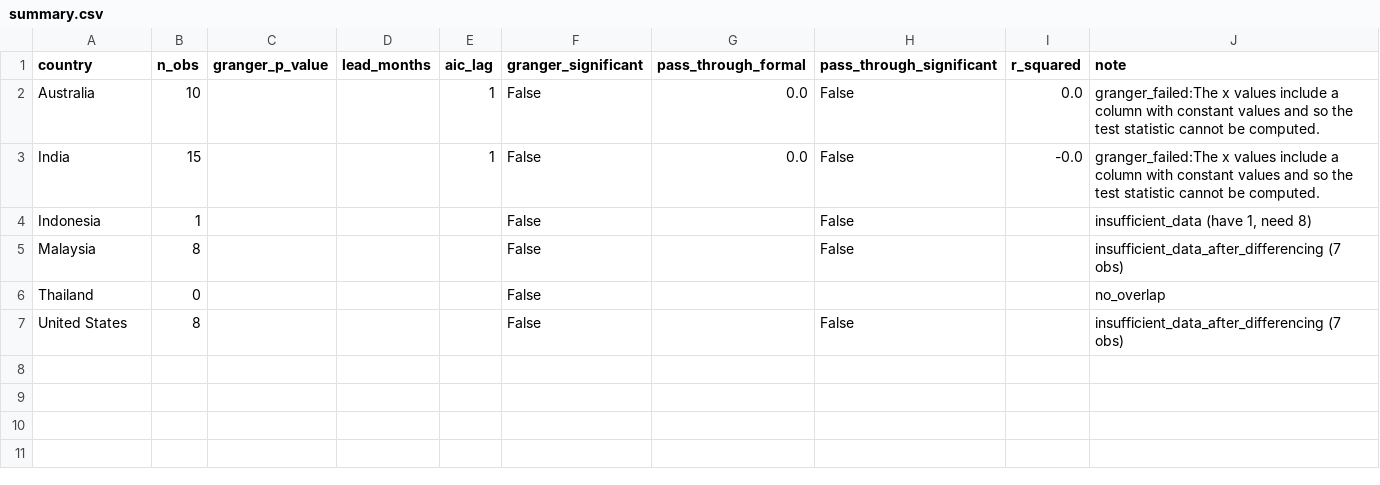
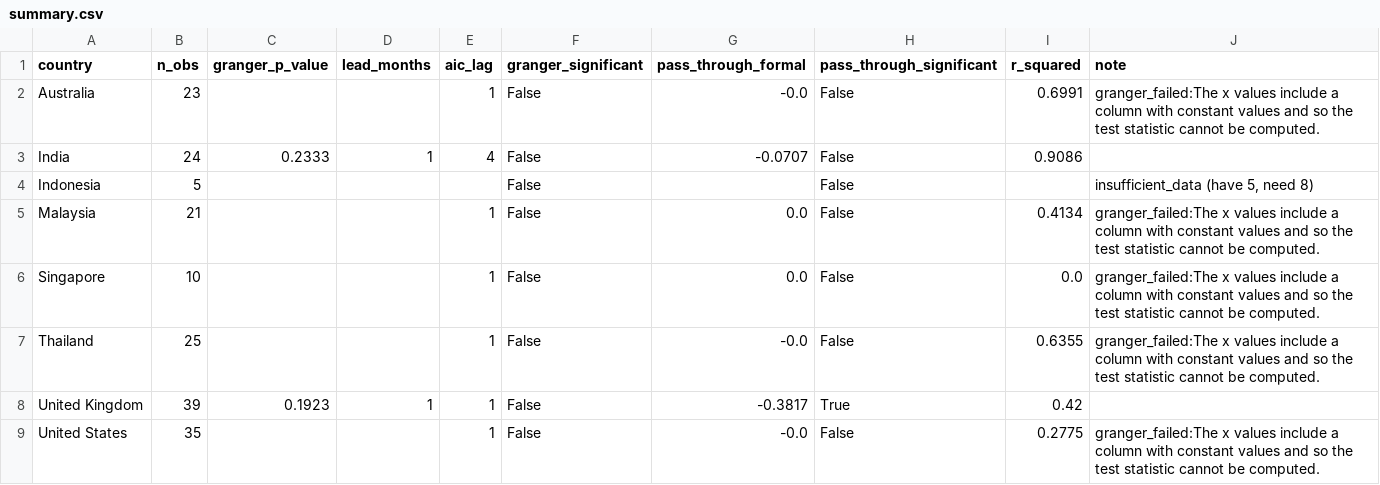
Before and after one commit to thefrogfacedfoot/Inflation-menu, a CSV file: analysis_results/summary.csv, drawn as a sheet.

Commit message:
Time-distributed Wayback rescrape + lower stable-basket threshold
historical_scraper.py distributed rescan added +1,403 rows across 7
countries (UK +256, AU +158, IN +166, US +261, TH +279, ID +122, MY +161).
Singapore intentionally excluded.

Monthly coverage per country jumped substantially (TH 1→79, UK 12→78,
MY 13→71, US 11→70, AU 14→58, IN 18→55, ID 1→46), giving Granger many
more potential observations.

index_builder.py: _MIN_STABLE_ITEMS lowered from 5 to 3 so Singapore
(whose live + historical data come from disjoint sources with little
item overlap) can still produce an index under the new MAX_ROWS_PER_COUNTRY
cap.

Granger result: 0/8 significant. Index values are near-constant
(6 of 8 countries have only 1 unique value) — stable-basket method
on Wayback TripAdvisor snapshots produces no price movement, since
items appearing in ≥2 months for the same restaurant tend to be
re-extracted from the same archived menu listing. This is a
methodology limitation, not a data-volume one.

```diff
--- a/analysis_results/summary.csv
+++ b/analysis_results/summary.csv
@@ -1,7 +1,9 @@
 country,n_obs,granger_p_value,lead_months,aic_lag,granger_significant,pass_through_formal,pass_through_significant,r_squared,note
-Australia,10,,,1,False,0.0,False,0.0, granger_failed:The x values include a column with constant values and so the test statistic cannot be computed.
-India,15,,,1,False,0.0,False,-0.0, granger_failed:The x values include a column with constant values and so the test statistic cannot be computed.
-Indonesia,1,,,,False,,False,,"insufficient_data (have 1, need 8)"
-Malaysia,8,,,,False,,False,,insufficient_data_after_differencing (7 obs)
-Thailand,0,,,,False,,,,no_overlap
-United States,8,,,,False,,False,,insufficient_data_after_differencing (7 obs)
+Australia,23,,,1,False,-0.0,False,0.6991, granger_failed:The x values include a column with constant values and so the test statistic cannot be computed.
+India,24,0.2333,1,4,False,-0.0707,False,0.9086,
+Indonesia,5,,,,False,,False,,"insufficient_data (have 5, need 8)"
+Malaysia,21,,,1,False,0.0,False,0.4134, granger_failed:The x values include a column with constant values and so the test statistic cannot be computed.
+Singapore,10,,,1,False,0.0,False,0.0, granger_failed:The x values include a column with constant values and so the test statistic cannot be computed.
+Thailand,25,,,1,False,-0.0,False,0.6355, granger_failed:The x values include a column with constant values and so the test statistic cannot be computed.
+United Kingdom,39,0.1923,1,1,False,-0.3817,True,0.42,
+United States,35,,,1,False,-0.0,False,0.2775, granger_failed:The x values include a column with constant values and so the test statistic cannot be computed.
```
Also changed, not shown: 4 other files.
